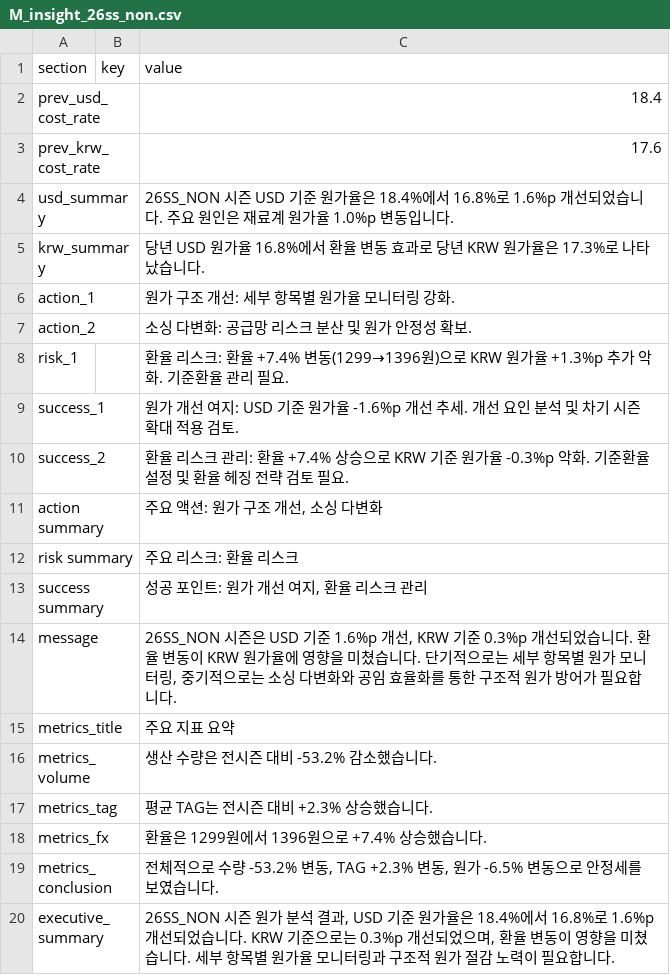
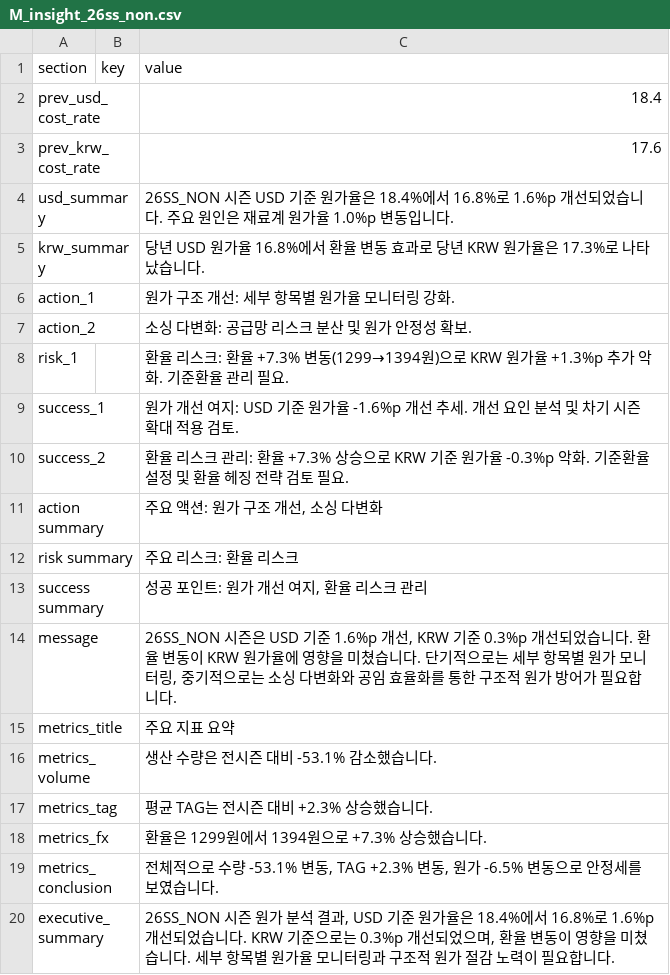
Before and after one commit to jeehye1220/cost-dashboard, a CSV file: public/COST RAW/26SS/M_insight_26ss_non.csv, drawn as a sheet.

```diff
--- a/public/COST RAW/26SS/M_insight_26ss_non.csv
+++ b/public/COST RAW/26SS/M_insight_26ss_non.csv
@@ -7,5 +7,5 @@ action_1,,원가 구조 개선: 세부 항목별 원가율 모니터링 강화.
 action_2,,소싱 다변화: 공급망 리스크 분산 및 원가 안정성 확보.
-risk_1,,환율 리스크: 환율 +7.4% 변동(1299→1396원)으로 KRW 원가율 +1.3%p 추가 악화. 기준환율 관리 필요.
+risk_1,,환율 리스크: 환율 +7.3% 변동(1299→1394원)으로 KRW 원가율 +1.3%p 추가 악화. 기준환율 관리 필요.
 success_1,,원가 개선 여지: USD 기준 원가율 -1.6%p 개선 추세. 개선 요인 분석 및 차기 시즌 확대 적용 검토.
-success_2,,환율 리스크 관리: 환율 +7.4% 상승으로 KRW 기준 원가율 -0.3%p 악화. 기준환율 설정 및 환율 헤징 전략 검토 필요.
+success_2,,환율 리스크 관리: 환율 +7.3% 상승으로 KRW 기준 원가율 -0.3%p 악화. 기준환율 설정 및 환율 헤징 전략 검토 필요.
 action summary,,"주요 액션: 원가 구조 개선, 소싱 다변화"
@@ -15,6 +15,6 @@ message,,"26SS_NON 시즌은 USD 기준 1.6%p 개선, KRW 기준 0.3%p 개선되
 metrics_title,,주요 지표 요약
-metrics_volume,,생산 수량은 전시즌 대비 -53.2% 감소했습니다.
+metrics_volume,,생산 수량은 전시즌 대비 -53.1% 감소했습니다.
 metrics_tag,,평균 TAG는 전시즌 대비 +2.3% 상승했습니다.
-metrics_fx,,환율은 1299원에서 1396원으로 +7.4% 상승했습니다.
-metrics_conclusion,,"전체적으로 수량 -53.2% 변동, TAG +2.3% 변동, 원가 -6.5% 변동으로 안정세를 보였습니다."
+metrics_fx,,환율은 1299원에서 1394원으로 +7.3% 상승했습니다.
+metrics_conclusion,,"전체적으로 수량 -53.1% 변동, TAG +2.3% 변동, 원가 -6.5% 변동으로 안정세를 보였습니다."
 executive_summary,,"26SS_NON 시즌 원가 분석 결과, USD 기준 원가율은 18.4%에서 16.8%로 1.6%p 개선되었습니다. KRW 기준으로는 0.3%p 개선되었으며, 환율 변동이 영향을 미쳤습니다. 세부 항목별 원가율 모니터링과 구조적 원가 절감 노력이 필요합니다."
```
Also changed, not shown: public/COST RAW/26SS/I_26S.csv, public/COST RAW/26SS/M_insight_26ss.csv, 12 other files.
